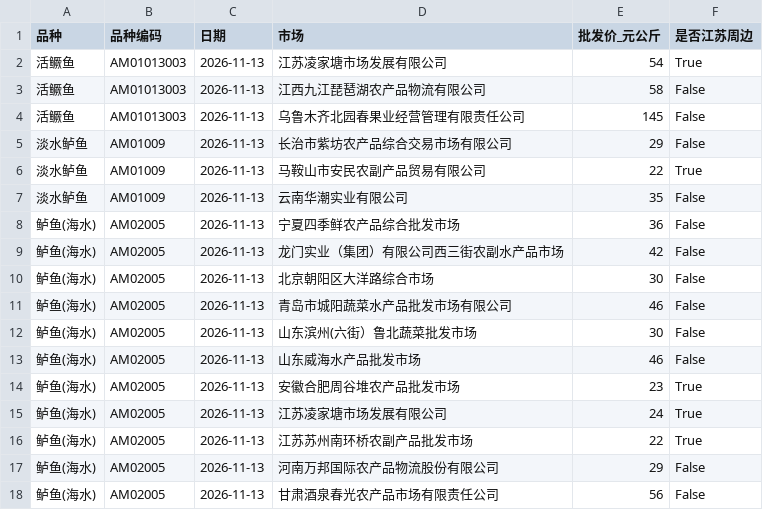
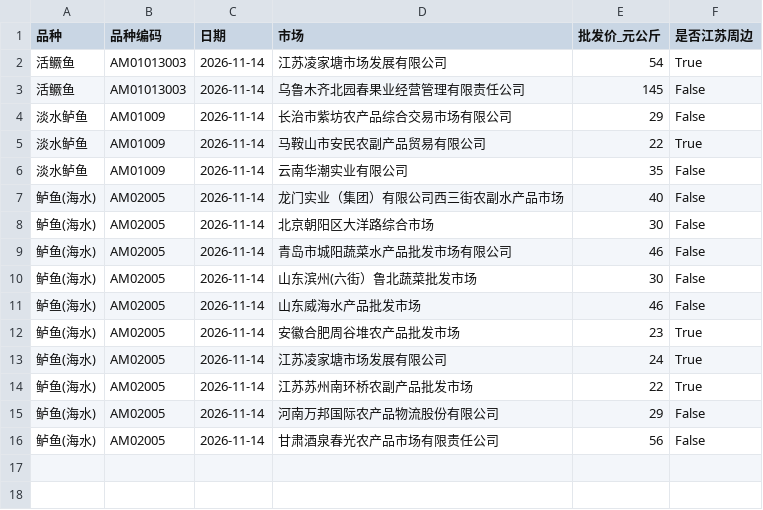
Before and after one commit to gehuEOD/fish-price-dashboard, a CSV file: fish_prices.csv, drawn as a sheet.

```diff
--- a/fish_prices.csv
+++ b/fish_prices.csv
@@ -1,18 +1,16 @@
 品种,品种编码,日期,市场,批发价_元公斤,是否江苏周边
-活鳜鱼,AM01013003,2026-11-13,江苏凌家塘市场发展有限公司,54,True
-活鳜鱼,AM01013003,2026-11-13,江西九江琵琶湖农产品物流有限公司,58,False
-活鳜鱼,AM01013003,2026-11-13,乌鲁木齐北园春果业经营管理有限责任公司,145,False
-淡水鲈鱼,AM01009,2026-11-13,长治市紫坊农产品综合交易市场有限公司,29,False
-淡水鲈鱼,AM01009,2026-11-13,马鞍山市安民农副产品贸易有限公司,22,True
-淡水鲈鱼,AM01009,2026-11-13,云南华潮实业有限公司,35,False
-鲈鱼(海水),AM02005,2026-11-13,宁夏四季鲜农产品综合批发市场,36,False
-鲈鱼(海水),AM02005,2026-11-13,龙门实业（集团）有限公司西三街农副水产品市场,42,False
-鲈鱼(海水),AM02005,2026-11-13,北京朝阳区大洋路综合市场,30,False
-鲈鱼(海水),AM02005,2026-11-13,青岛市城阳蔬菜水产品批发市场有限公司,46,False
-鲈鱼(海水),AM02005,2026-11-13,山东滨州(六街）鲁北蔬菜批发市场,30,False
-鲈鱼(海水),AM02005,2026-11-13,山东威海水产品批发市场,46,False
-鲈鱼(海水),AM02005,2026-11-13,安徽合肥周谷堆农产品批发市场,23,True
-鲈鱼(海水),AM02005,2026-11-13,江苏凌家塘市场发展有限公司,24,True
-鲈鱼(海水),AM02005,2026-11-13,江苏苏州南环桥农副产品批发市场,22,True
-鲈鱼(海水),AM02005,2026-11-13,河南万邦国际农产品物流股份有限公司,29,False
-鲈鱼(海水),AM02005,2026-11-13,甘肃酒泉春光农产品市场有限责任公司,56,False
+活鳜鱼,AM01013003,2026-11-14,江苏凌家塘市场发展有限公司,54,True
+活鳜鱼,AM01013003,2026-11-14,乌鲁木齐北园春果业经营管理有限责任公司,145,False
+淡水鲈鱼,AM01009,2026-11-14,长治市紫坊农产品综合交易市场有限公司,29,False
+淡水鲈鱼,AM01009,2026-11-14,马鞍山市安民农副产品贸易有限公司,22,True
+淡水鲈鱼,AM01009,2026-11-14,云南华潮实业有限公司,35,False
+鲈鱼(海水),AM02005,2026-11-14,龙门实业（集团）有限公司西三街农副水产品市场,40,False
+鲈鱼(海水),AM02005,2026-11-14,北京朝阳区大洋路综合市场,30,False
+鲈鱼(海水),AM02005,2026-11-14,青岛市城阳蔬菜水产品批发市场有限公司,46,False
+鲈鱼(海水),AM02005,2026-11-14,山东滨州(六街）鲁北蔬菜批发市场,30,False
+鲈鱼(海水),AM02005,2026-11-14,山东威海水产品批发市场,46,False
+鲈鱼(海水),AM02005,2026-11-14,安徽合肥周谷堆农产品批发市场,23,True
+鲈鱼(海水),AM02005,2026-11-14,江苏凌家塘市场发展有限公司,24,True
+鲈鱼(海水),AM02005,2026-11-14,江苏苏州南环桥农副产品批发市场,22,True
+鲈鱼(海水),AM02005,2026-11-14,河南万邦国际农产品物流股份有限公司,29,False
+鲈鱼(海水),AM02005,2026-11-14,甘肃酒泉春光农产品市场有限责任公司,56,False
```
Also changed, not shown: fish_prices_history.csv, 5 other files.
